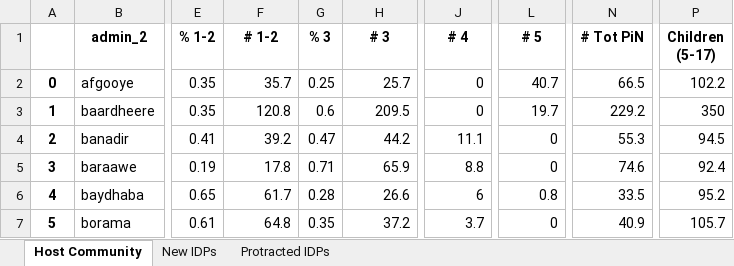
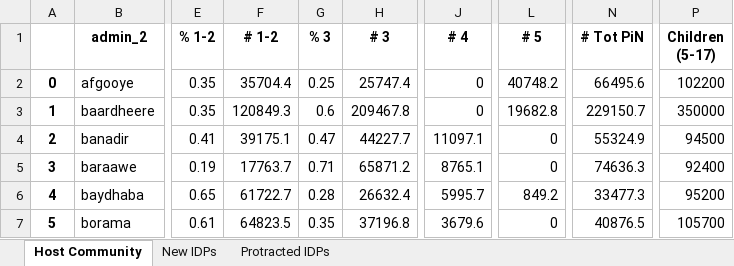
Before and after one commit to martivit/pin-calculation-app, an Excel workbook: output/severity_by_admin_and_pop_group.xlsx, sheet Host Community, drawn as a sheet; only a part is shown, gaps mark what is left out; values as stored, in another font and other column widths than the file's, no borders; the diff covers the shown part only; the diff names each change by its address in the sheet, - before the commit and + after, or states it on an @@ line.

```diff
--- a/output/severity_by_admin_and_pop_group.xlsx (sheet Host Community)
+++ b/output/severity_by_admin_and_pop_group.xlsx (sheet Host Community)
-F2 (# 1-2): 35.7
+F2 (# 1-2): 35704.4
-H2 (# 3): 25.7
+H2 (# 3): 25747.4
-L2 (# 5): 40.7
+L2 (# 5): 40748.2
-N2 (# Tot PiN): 66.5
+N2 (# Tot PiN): 66495.6
-P2 (Children (5-17)): 102.2
+P2 (Children (5-17)): 102200
-F3 (# 1-2): 120.8
+F3 (# 1-2): 120849.3
-H3 (# 3): 209.5
+H3 (# 3): 209467.8
-L3 (# 5): 19.7
+L3 (# 5): 19682.8
-N3 (# Tot PiN): 229.2
+N3 (# Tot PiN): 229150.7
-P3 (Children (5-17)): 350
+P3 (Children (5-17)): 350000
-F4 (# 1-2): 39.2
+F4 (# 1-2): 39175.1
-H4 (# 3): 44.2
+H4 (# 3): 44227.7
-J4 (# 4): 11.1
+J4 (# 4): 11097.1
-N4 (# Tot PiN): 55.3
+N4 (# Tot PiN): 55324.9
-P4 (Children (5-17)): 94.5
+P4 (Children (5-17)): 94500
-F5 (# 1-2): 17.8
+F5 (# 1-2): 17763.7
-H5 (# 3): 65.9
+H5 (# 3): 65871.2
-J5 (# 4): 8.8
+J5 (# 4): 8765.1
-N5 (# Tot PiN): 74.6
+N5 (# Tot PiN): 74636.3
-P5 (Children (5-17)): 92.4
+P5 (Children (5-17)): 92400
-F6 (# 1-2): 61.7
+F6 (# 1-2): 61722.7
-H6 (# 3): 26.6
+H6 (# 3): 26632.4
-J6 (# 4): 6
+J6 (# 4): 5995.7
-L6 (# 5): 0.8
+L6 (# 5): 849.2
-N6 (# Tot PiN): 33.5
+N6 (# Tot PiN): 33477.3
-P6 (Children (5-17)): 95.2
+P6 (Children (5-17)): 95200
-F7 (# 1-2): 64.8
+F7 (# 1-2): 64823.5
-H7 (# 3): 37.2
+H7 (# 3): 37196.8
-J7 (# 4): 3.7
+J7 (# 4): 3679.6
-N7 (# Tot PiN): 40.9
+N7 (# Tot PiN): 40876.5
-P7 (Children (5-17)): 105.7
+P7 (Children (5-17)): 105700
```
Also changed, not shown: 92 edited cells elsewhere in this sheet, sheet New IDPs, input/ocha_pop.xlsx, output/severity_admin_status.xlsx, 1 other file.
